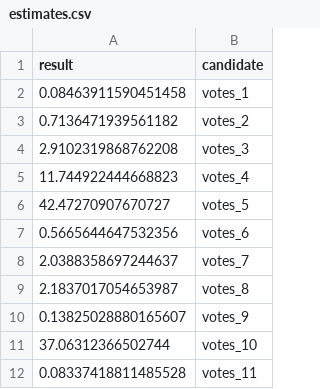
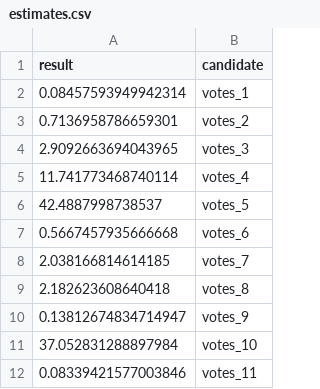
Before and after one commit to michalskop/real-time-predictions-sk-2024, a CSV file: round1/estimate/estimates.csv, drawn as a sheet.

```diff
--- a/round1/estimate/estimates.csv
+++ b/round1/estimate/estimates.csv
@@ -1,12 +1,12 @@
 result,candidate
-0.08463911590451458,votes_1
-0.7136471939561182,votes_2
-2.9102319868762208,votes_3
-11.744922444668823,votes_4
-42.47270907670727,votes_5
-0.5665644647532356,votes_6
-2.0388358697244637,votes_7
-2.1837017054653987,votes_8
-0.13825028880165607,votes_9
-37.06312366502744,votes_10
-0.08337418811485528,votes_11
+0.08457593949942314,votes_1
+0.7136958786659301,votes_2
+2.9092663694043965,votes_3
+11.741773468740114,votes_4
+42.4887998738537,votes_5
+0.5667457935666668,votes_6
+2.038166814614185,votes_7
+2.182623608640418,votes_8
+0.13812674834714947,votes_9
+37.052831288897984,votes_10
+0.08339421577003846,votes_11
```
Also changed, not shown: round1/download/downloaded/prez2024_med_kan_okr.csv, round1/download/downloaded/prez2024_med_sv_okr.csv, 6 other files.
